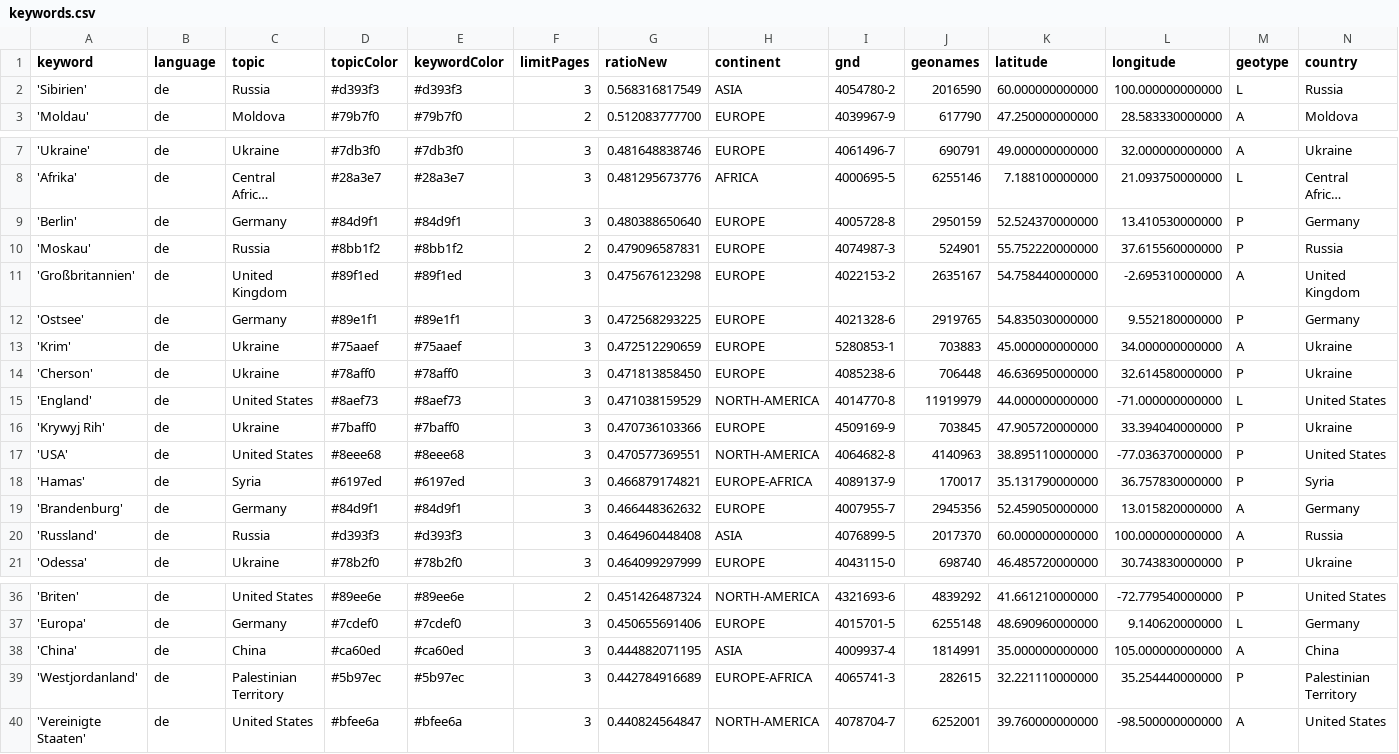
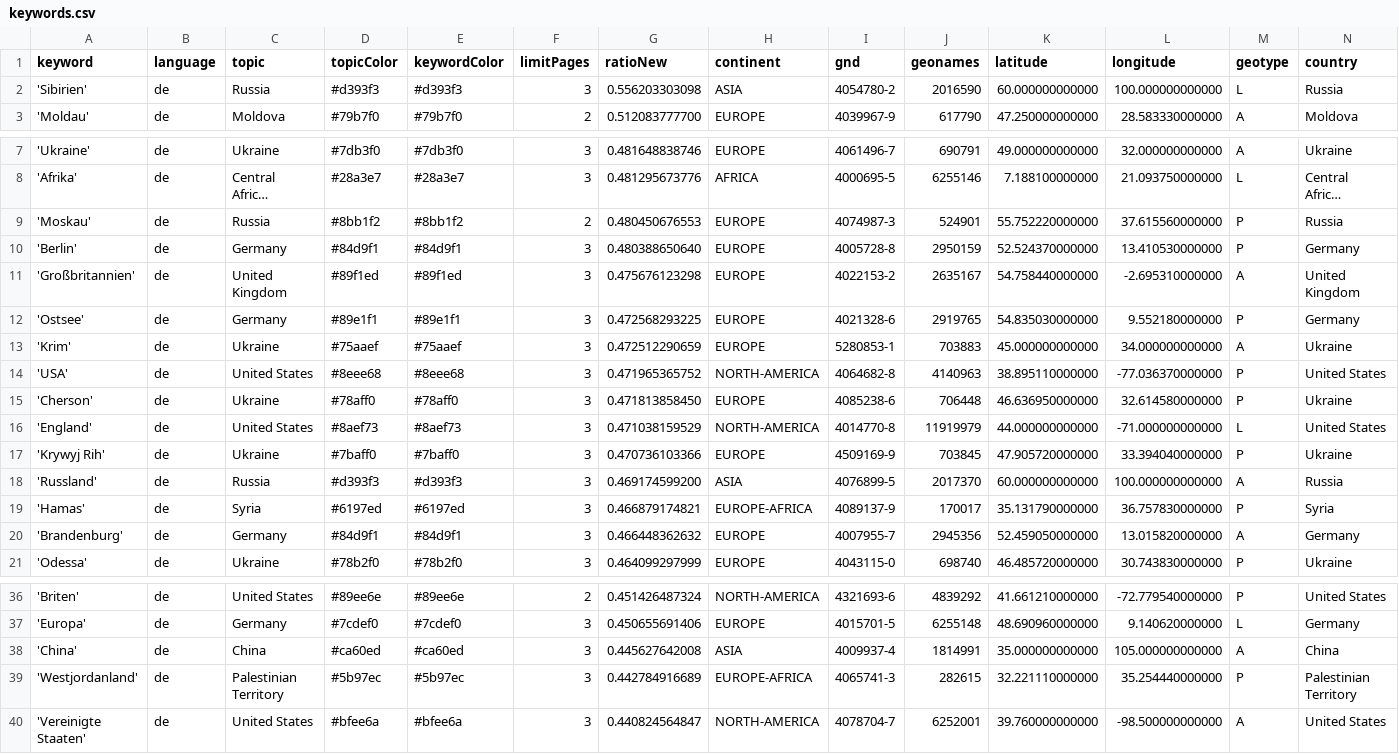
Before and after one commit to mizilett-news/ortsFluesterer, a CSV file: keywords.csv, drawn as a sheet; only a part is shown, gaps mark what is left out; long unchanged cells end in …; removed rows and columns are numbered as before the commit, all else as after; rows hold the shown columns only; the diff names each change by its address in the sheet, - before the commit and + after, or states it on an @@ line.

```diff
--- a/keywords.csv
+++ b/keywords.csv
-G2 (ratioNew): 0.568316817549
+G2 (ratioNew): 0.556203303098
+row 9: 'Moskau' | de | Russia | #8bb1f2 | #8bb1f2 | 2 | 0.480450676553 | EUROPE | 4074987-3 | 524901 | 55.752220000000 | 37.615560000000 | P | Russia
-row 10: 'Moskau' | de | Russia | #8bb1f2 | #8bb1f2 | 2 | 0.479096587831 | EUROPE | 4074987-3 | 524901 | 55.752220000000 | 37.615560000000 | P | Russia
+row 14: 'USA' | de | United States | #8eee68 | #8eee68 | 3 | 0.471965365752 | NORTH-AMERICA | 4064682-8 | 4140963 | 38.895110000000 | -77.036370000000 | P | United States
-row 17: 'USA' | de | United States | #8eee68 | #8eee68 | 3 | 0.470577369551 | NORTH-AMERICA | 4064682-8 | 4140963 | 38.895110000000 | -77.036370000000 | P | United States
+row 18: 'Russland' | de | Russia | #d393f3 | #d393f3 | 3 | 0.469174599200 | ASIA | 4076899-5 | 2017370 | 60.000000000000 | 100.000000000000 | A | Russia
-row 20: 'Russland' | de | Russia | #d393f3 | #d393f3 | 3 | 0.464960448408 | ASIA | 4076899-5 | 2017370 | 60.000000000000 | 100.000000000000 | A | Russia
-G38 (ratioNew): 0.444882071195
+G38 (ratioNew): 0.445627642008
```
Also changed, not shown: csv/news_2026_09.csv, 1 other file.
